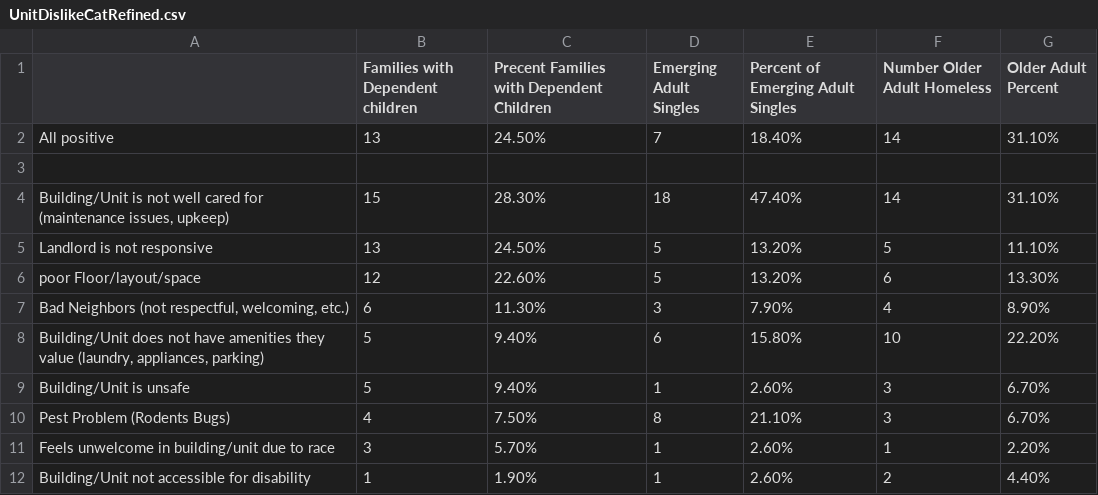
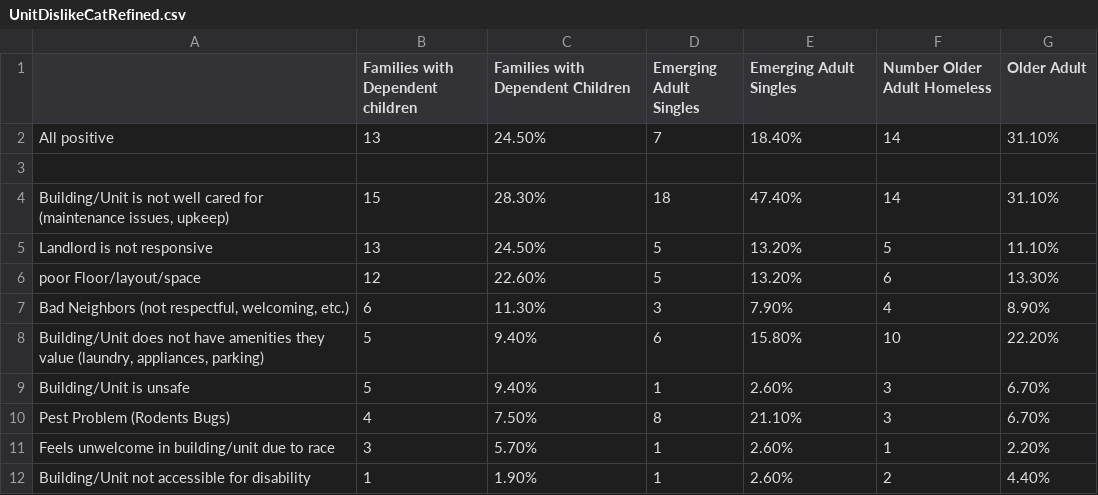
Before and after one commit to Amandanoelward/GitHubFHP_Repository, a CSV file: Housing 2/UnitDislikeCatRefined.csv, drawn as a sheet.

Commit message:
Update UnitDislikeCatRefined.csv

```diff
--- a/Housing 2/UnitDislikeCatRefined.csv
+++ b/Housing 2/UnitDislikeCatRefined.csv
@@ -1,2 +1,2 @@
-,Families with Dependent children,Precent Families with Dependent Children,Emerging Adult Singles,Percent of Emerging Adult Singles ,Number Older Adult Homeless,Older Adult Percent
+,Families with Dependent children, Families with Dependent Children,Emerging Adult Singles, Emerging Adult Singles ,Number Older Adult Homeless,Older Adult
    All positive,13,24.50%,7,18.40%,14,31.10%
```
